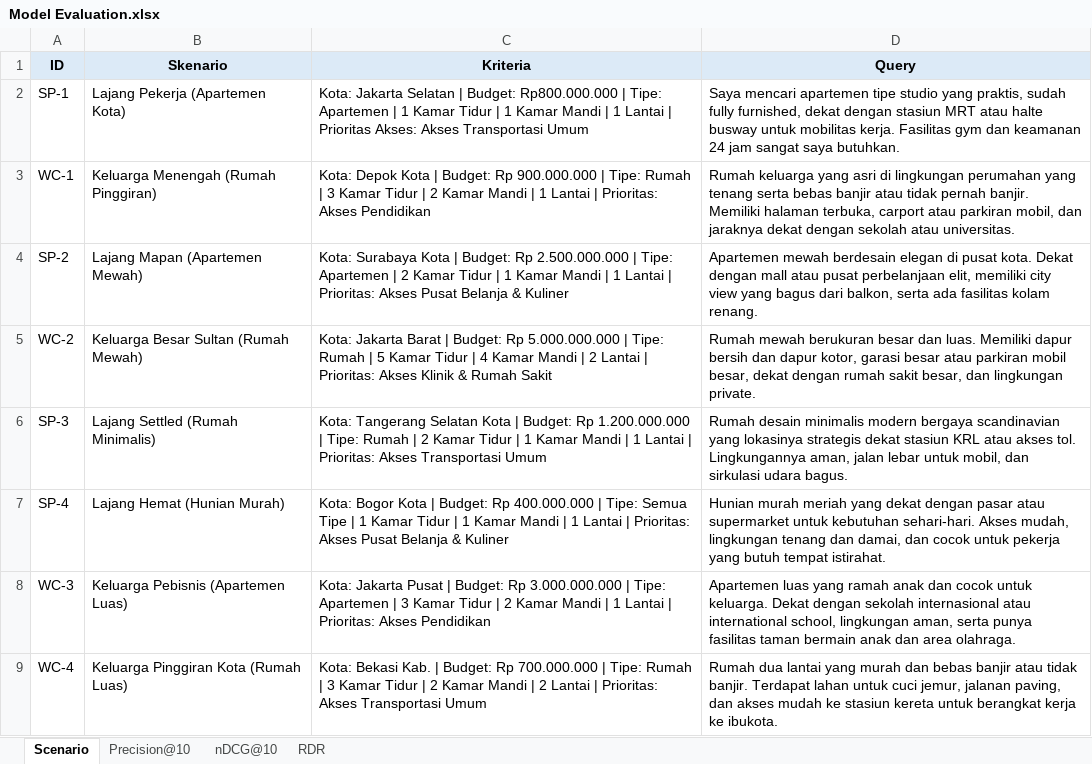
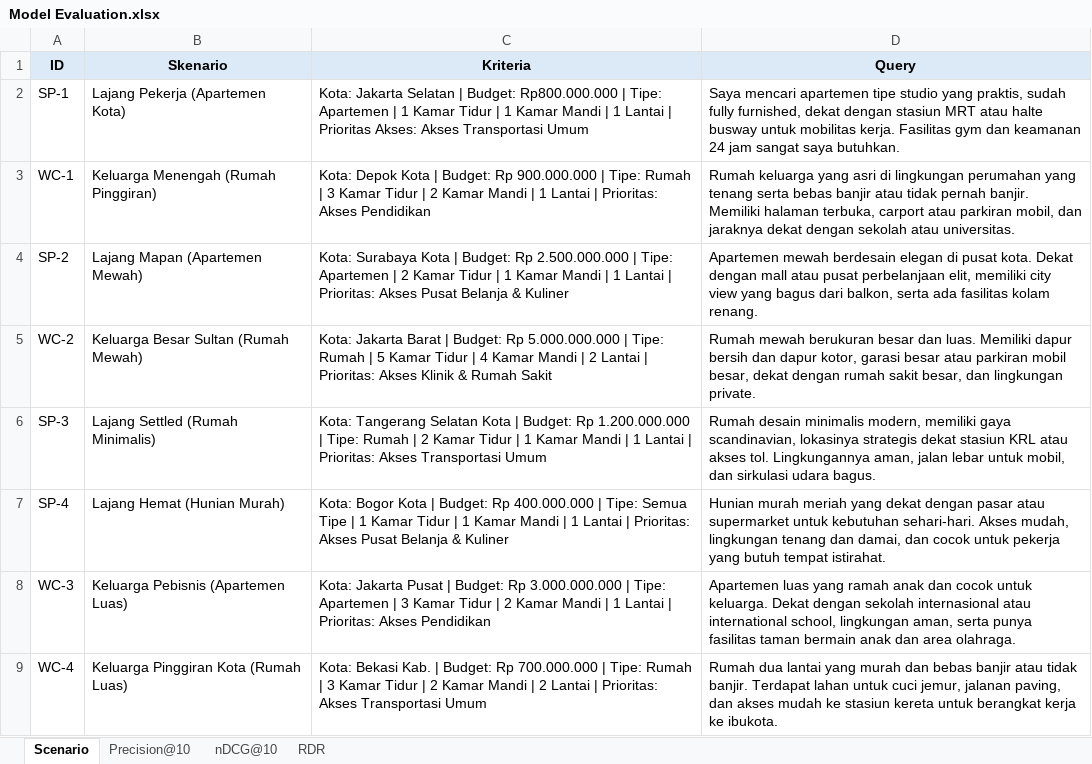
Before and after one commit to askaODJWI/tugas_akhir, an Excel workbook: Ryan/Model Evaluation.xlsx, sheet Scenario, drawn as a sheet; only a part is shown; values as stored, in another font and other column widths than the file's, no borders; the diff names each change by its address in the sheet, - before the commit and + after, or states it on an @@ line.

```diff
--- a/Ryan/Model Evaluation.xlsx (sheet Scenario)
+++ b/Ryan/Model Evaluation.xlsx (sheet Scenario)
-D6 (Query): …desain minimalis modern bergaya scandinavian yang lokasinya strategis…
+D6 (Query): …desain minimalis modern, memiliki gaya scandinavian, lokasinya strategis…
```
Also changed, not shown: 4 other files.
